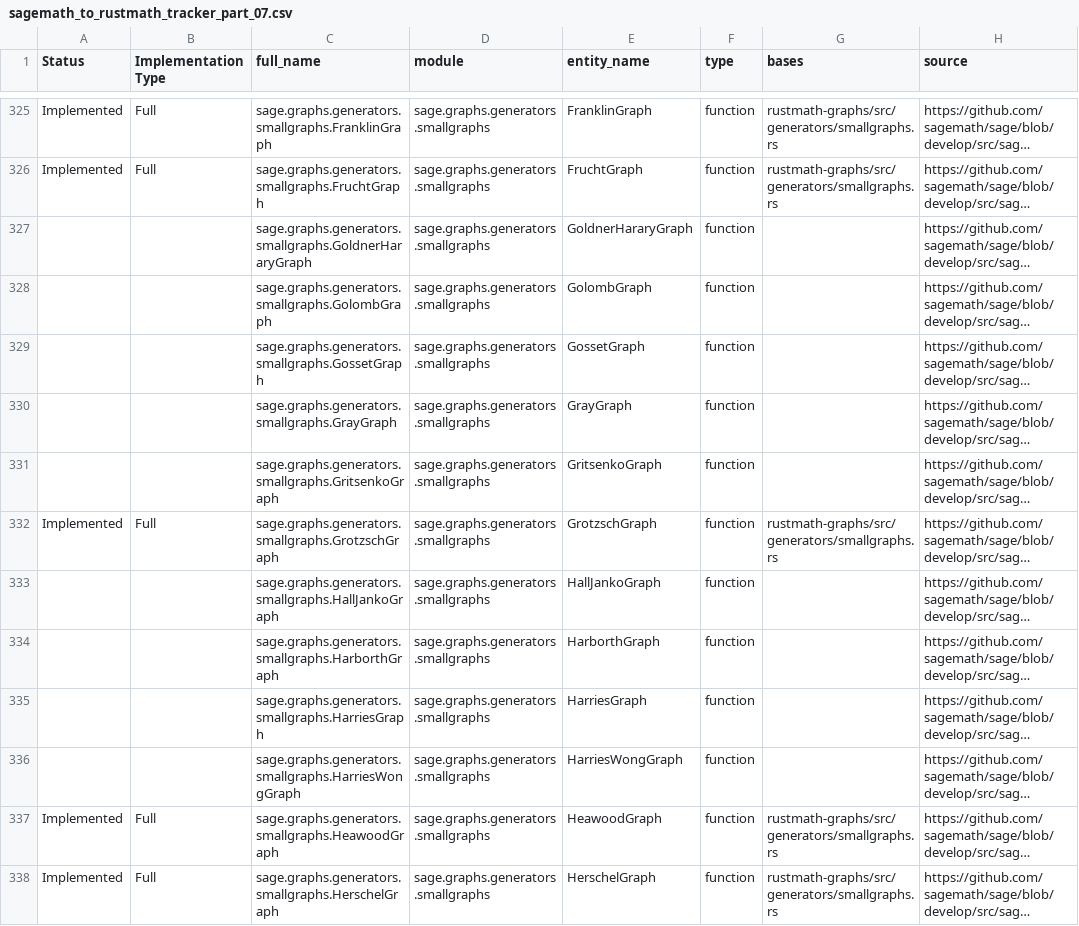
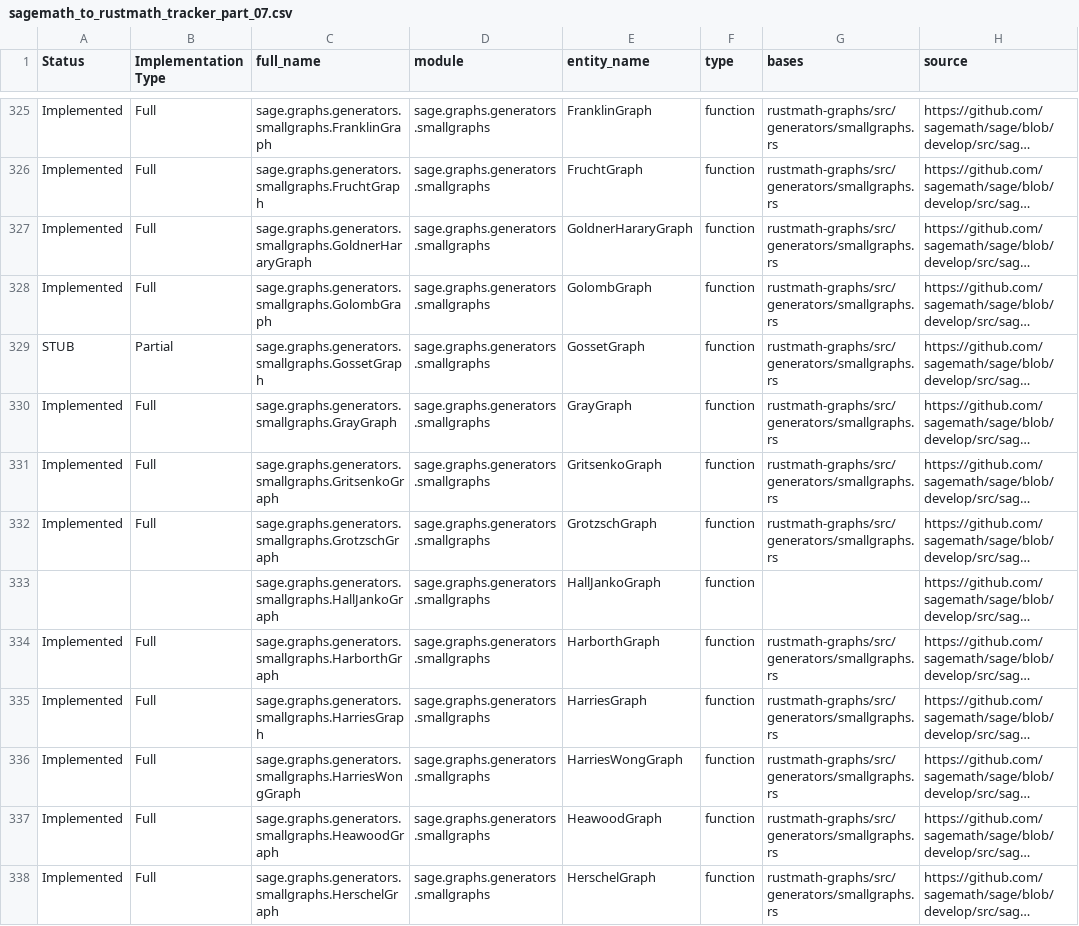
Before and after one commit to johnjanik/RustMath, a CSV file: sagemath_to_rustmath_tracker_part_07.csv, drawn as a sheet; only a part is shown, gaps mark what is left out; long unchanged cells end in …; the diff names each change by its address in the sheet, - before the commit and + after, or states it on an @@ line.

```diff
--- a/sagemath_to_rustmath_tracker_part_07.csv
+++ b/sagemath_to_rustmath_tracker_part_07.csv
-A327:A328 (Status): (empty)
+A327:A328 (Status): Implemented
-B327:B328 (Implementation Type): (empty)
+B327:B328 (Implementation Type): Full
-G327:G331 (bases): (empty)
+G327:G331 (bases): rustmath-graphs/src/generators/smallgraphs.rs
-A329 (Status): (empty)
+A329 (Status): STUB
-B329 (Implementation Type): (empty)
+B329 (Implementation Type): Partial
-A330:A331 (Status): (empty)
+A330:A331 (Status): Implemented
-B330:B331 (Implementation Type): (empty)
+B330:B331 (Implementation Type): Full
-A334:A336 (Status): (empty)
+A334:A336 (Status): Implemented
-B334:B336 (Implementation Type): (empty)
+B334:B336 (Implementation Type): Full
-G334:G336 (bases): (empty)
+G334:G336 (bases): rustmath-graphs/src/generators/smallgraphs.rs
```
Also changed, not shown: 1 other file.
